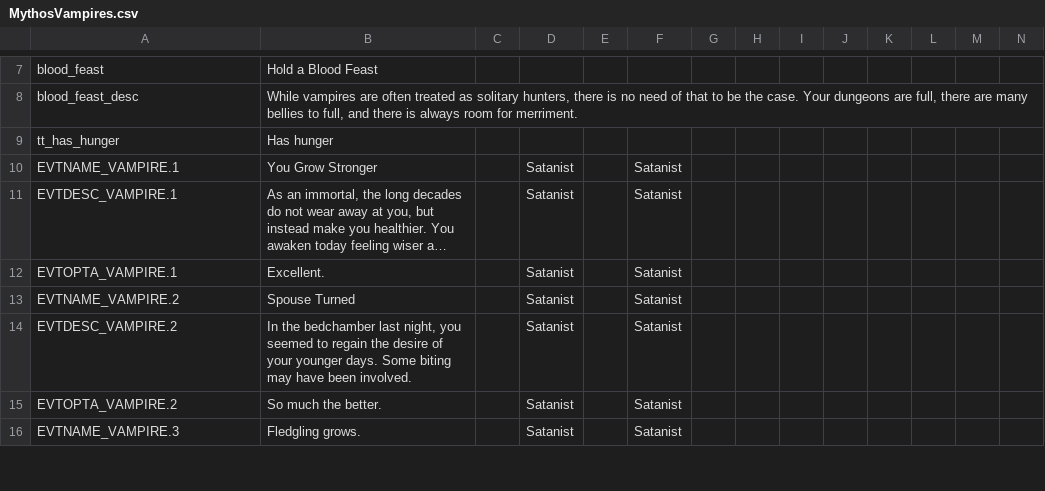
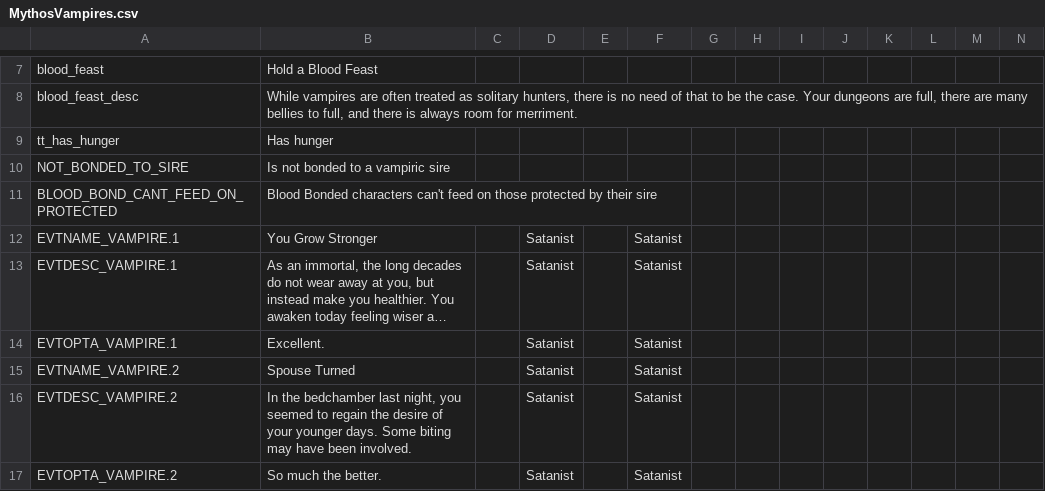
Before and after one commit to Leekoo/Mythos2, a CSV file: Mythos2/localisation/MythosVampires.csv, drawn as a sheet; only a part is shown, gaps mark what is left out; the shorter side is filled out with more unchanged rows; long unchanged cells end in …; rows hold the shown columns only; the diff names each change by its address in the sheet, - before the commit and + after, or states it on an @@ line.

Commit message:
Vampire blood bond

```diff
--- a/Mythos2/localisation/MythosVampires.csv
+++ b/Mythos2/localisation/MythosVampires.csv
+row 10: NOT_BONDED_TO_SIRE | Is not bonded to a vampiric sire
+row 11: BLOOD_BOND_CANT_FEED_ON_PROTECTED | Blood Bonded characters can't feed on those protected by their sire
```
Also changed, not shown: 5 other files.
